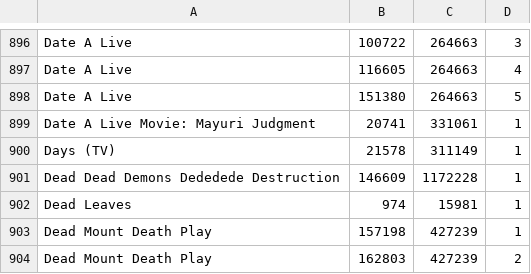
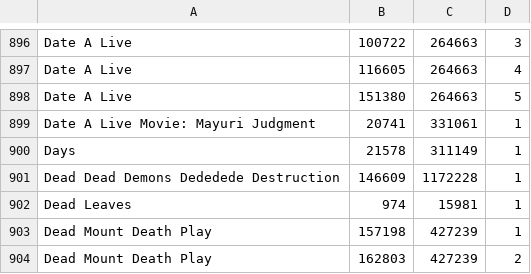
Before and after one commit to noggl/AniListToTVDB, a CSV file: mapping.csv, drawn as a sheet; only a part is shown, gaps mark what is left out.

```diff
--- a/mapping.csv
+++ b/mapping.csv
@@ -899,3 +899,3 @@ Date A Live;151380;264663;5
 Date A Live Movie: Mayuri Judgment;20741;331061;1
-Days (TV);21578;311149;1
+Days;21578;311149;1
 Dead Dead Demons Dededede Destruction;146609;1172228;1
```
Also changed, not shown: 2 other files.
